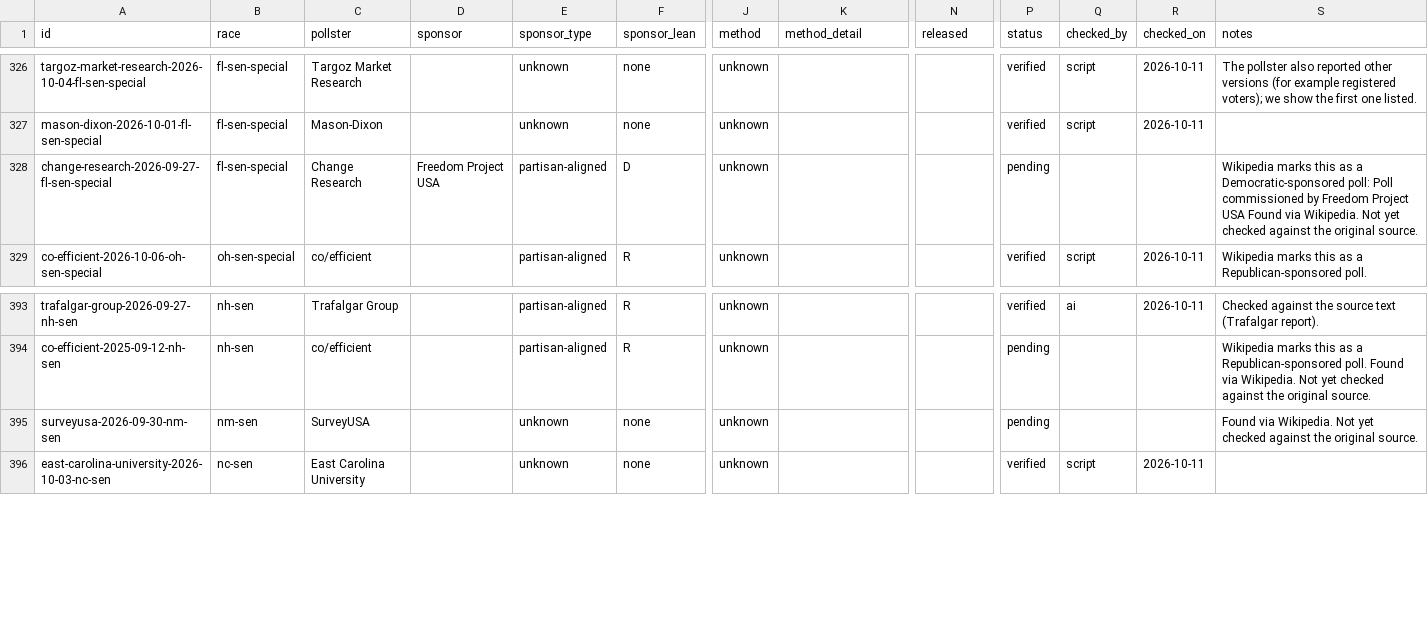
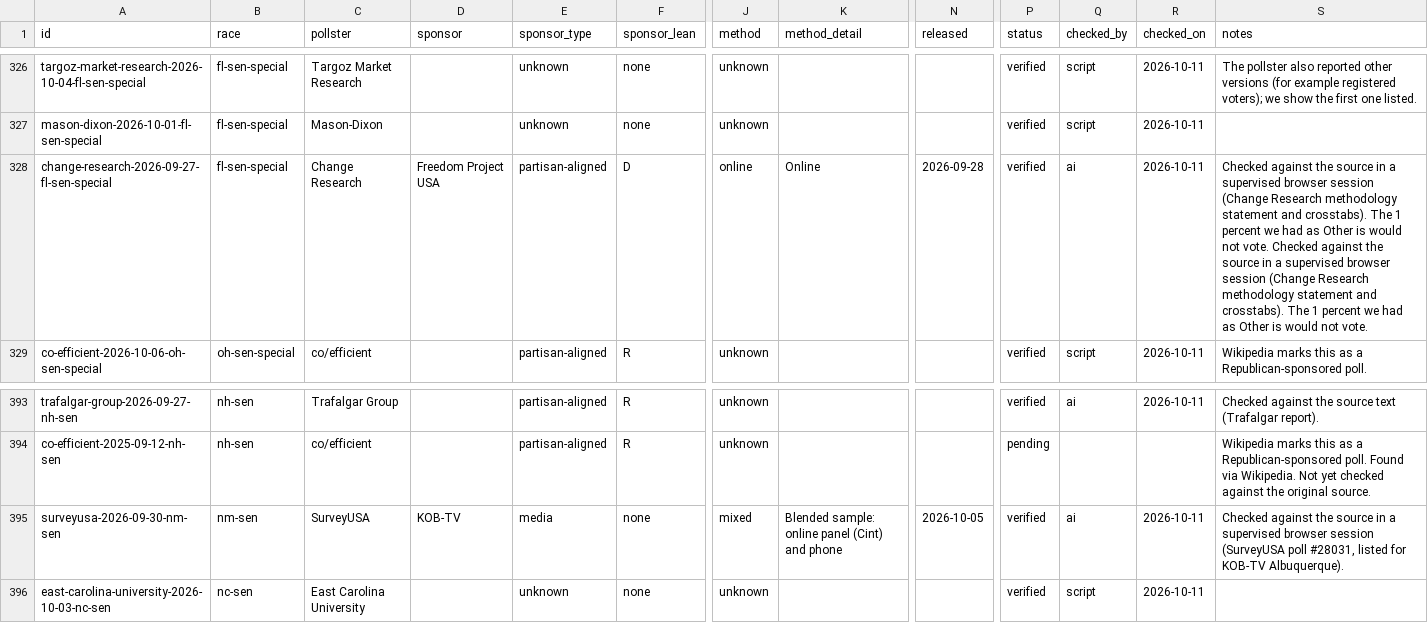
Before and after one commit to thomasdllrd1-ops/unspun, a CSV file: data/polls/polls.csv, drawn as a sheet; only a part is shown, gaps mark what is left out; the diff names each change by its address in the sheet, - before the commit and + after, or states it on an @@ line.

```diff
--- a/data/polls/polls.csv
+++ b/data/polls/polls.csv
-J328 (method): unknown
+J328 (method): online
-K328 (method_detail): (empty)
+K328 (method_detail): Online
-N328 (released): (empty)
+N328 (released): 2026-09-28
-P328 (status): pending
+P328 (status): verified
-Q328 (checked_by): (empty)
+Q328 (checked_by): ai
-R328 (checked_on): (empty)
+R328 (checked_on): 2026-10-11
-S328 (notes): Wikipedia marks this as a Democratic-sponsored poll: Poll commissioned by Freedom Project USA Found via Wikipedia. Not yet checked against the original source.
+S328 (notes): Checked against the source in a supervised browser session (Change Research methodology statement and crosstabs). The 1 percent we had as Other is would not vote. Checked against the source in a supervised browser session (Change Research methodology statement and crosstabs). The 1 percent we had as Other is would not vote.
-D395 (sponsor): (empty)
+D395 (sponsor): KOB-TV
-E395 (sponsor_type): unknown
+E395 (sponsor_type): media
-J395 (method): unknown
+J395 (method): mixed
-K395 (method_detail): (empty)
+K395 (method_detail): Blended sample: online panel (Cint) and phone
-N395 (released): (empty)
+N395 (released): 2026-10-05
-P395 (status): pending
+P395 (status): verified
-Q395 (checked_by): (empty)
+Q395 (checked_by): ai
-R395 (checked_on): (empty)
+R395 (checked_on): 2026-10-11
-S395 (notes): Found via Wikipedia. Not yet checked against the original source.
+S395 (notes): Checked against the source in a supervised browser session (SurveyUSA poll #28031, listed for KOB-TV Albuquerque).
```
Also changed, not shown: data/polls/poll_results.csv, 1 other file.
